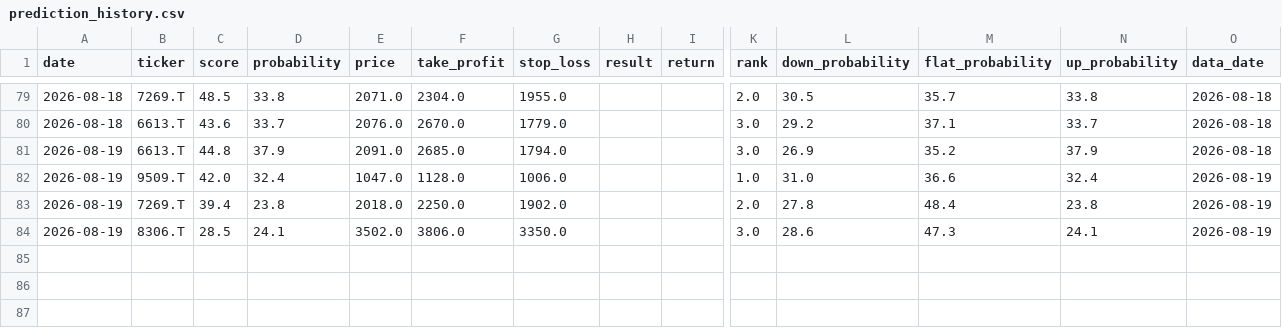
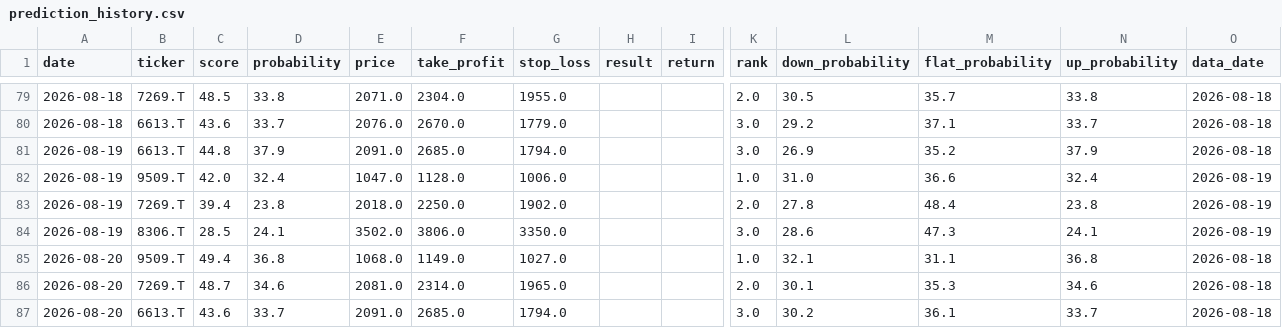
Before and after one commit to aifuu/stock-ai, a CSV file: prediction_history.csv, drawn as a sheet; only a part is shown, gaps mark what is left out; rows hold the shown columns only; the diff names each change by its address in the sheet, - before the commit and + after, or states it on an @@ line.

```diff
--- a/prediction_history.csv
+++ b/prediction_history.csv
+row 85: 2026-08-20 | 9509.T | 49.4 | 36.8 | 1068.0 | 1149.0 | 1027.0 |  |  | 1.0 | 32.1 | 31.1 | 36.8 | 2026-08-18
+row 86: 2026-08-20 | 7269.T | 48.7 | 34.6 | 2081.0 | 2314.0 | 1965.0 |  |  | 2.0 | 30.1 | 35.3 | 34.6 | 2026-08-18
+row 87: 2026-08-20 | 6613.T | 43.6 | 33.7 | 2091.0 | 2685.0 | 1794.0 |  |  | 3.0 | 30.2 | 36.1 | 33.7 | 2026-08-18
```
Also changed, not shown: 2 other files.
